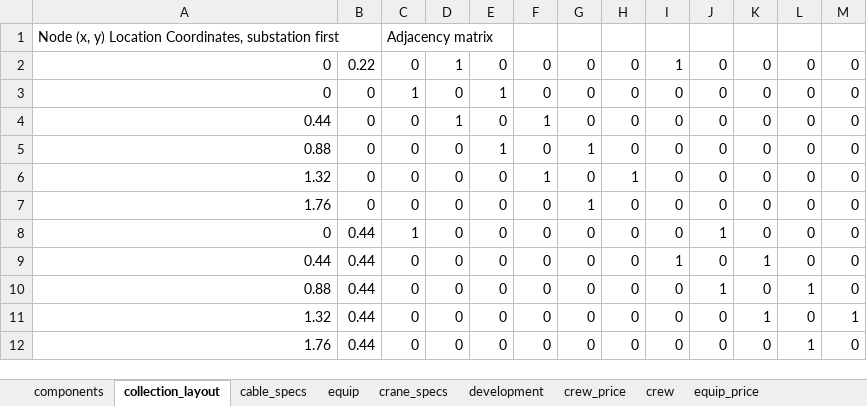
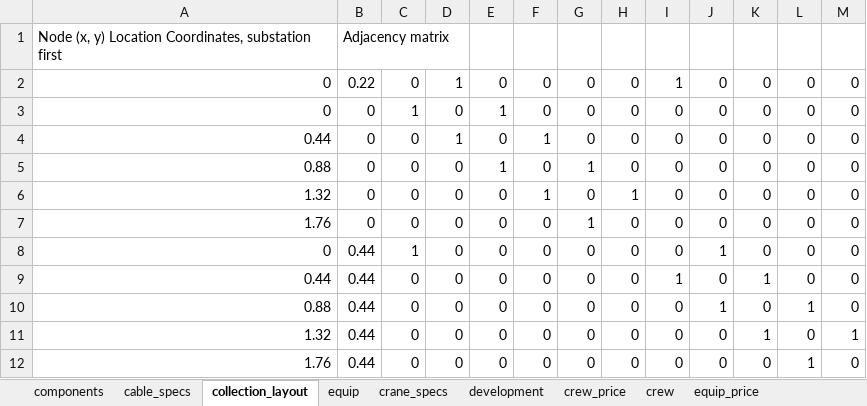
Before and after one commit to WISDEM/LandBOSSE, an Excel workbook: project_input_template/project_data/foundation_validation_ge15.xlsx, sheet collection_layout, drawn as a sheet; values as stored, in another font and other column widths than the file's, no borders; the diff names each change by its address in the sheet, - before the commit and + after, or states it on an @@ line.

Commit message:
added layout_length method to module parent class CostModule. It calculates the collection system length in manual mode, which is also equal to the base road length and is used in erection for crane travel distances. XlsxReader now reads in turbine spacings for auto mode, and the collection_layout input sheet for manual mode.

```diff
--- a/project_input_template/project_data/foundation_validation_ge15.xlsx (sheet collection_layout)
+++ b/project_input_template/project_data/foundation_validation_ge15.xlsx (sheet collection_layout)
@@ sheet tab order changed: components | cable_specs | collection_layout | equip | crane_specs | development | crew_price | crew | equip_price @@
-B1: (empty)
+B1: Adjacency matrix
-C1: Adjacency matrix
+C1: (empty)
```
Also changed, not shown: project_input_template/project_list.xlsx, 5 other files.
